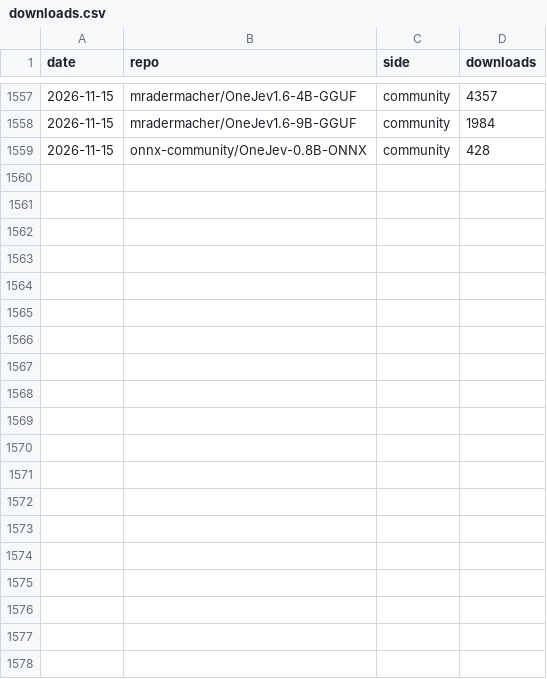
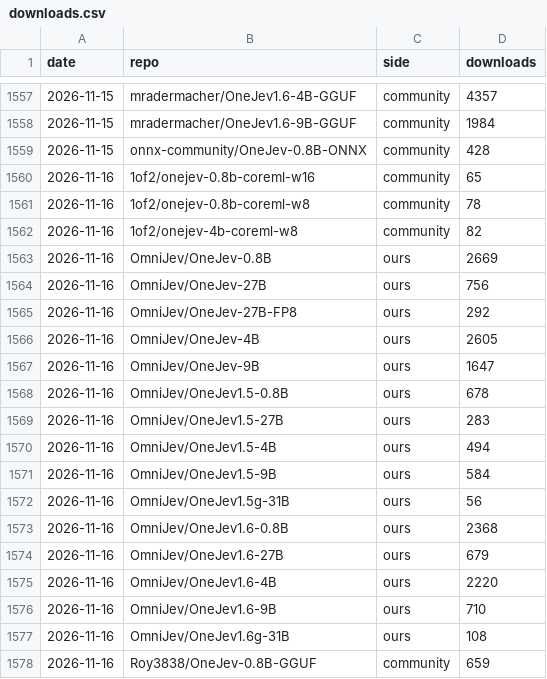
Before and after one commit to OmniJev/OneJev, a CSV file: assets/downloads.csv, drawn as a sheet; only a part is shown, gaps mark what is left out; the diff covers the shown part only; the diff names each change by its address in the sheet, - before the commit and + after, or states it on an @@ line.

```diff
--- a/assets/downloads.csv
+++ b/assets/downloads.csv
+row 1560: 2026-11-16 | 1of2/onejev-0.8b-coreml-w16 | community | 65
+row 1561: 2026-11-16 | 1of2/onejev-0.8b-coreml-w8 | community | 78
+row 1562: 2026-11-16 | 1of2/onejev-4b-coreml-w8 | community | 82
+row 1563: 2026-11-16 | OmniJev/OneJev-0.8B | ours | 2669
+row 1564: 2026-11-16 | OmniJev/OneJev-27B | ours | 756
+row 1565: 2026-11-16 | OmniJev/OneJev-27B-FP8 | ours | 292
+row 1566: 2026-11-16 | OmniJev/OneJev-4B | ours | 2605
+row 1567: 2026-11-16 | OmniJev/OneJev-9B | ours | 1647
+row 1568: 2026-11-16 | OmniJev/OneJev1.5-0.8B | ours | 678
+row 1569: 2026-11-16 | OmniJev/OneJev1.5-27B | ours | 283
+row 1570: 2026-11-16 | OmniJev/OneJev1.5-4B | ours | 494
+row 1571: 2026-11-16 | OmniJev/OneJev1.5-9B | ours | 584
+row 1572: 2026-11-16 | OmniJev/OneJev1.5g-31B | ours | 56
+row 1573: 2026-11-16 | OmniJev/OneJev1.6-0.8B | ours | 2368
+row 1574: 2026-11-16 | OmniJev/OneJev1.6-27B | ours | 679
+row 1575: 2026-11-16 | OmniJev/OneJev1.6-4B | ours | 2220
+row 1576: 2026-11-16 | OmniJev/OneJev1.6-9B | ours | 710
+row 1577: 2026-11-16 | OmniJev/OneJev1.6g-31B | ours | 108
+row 1578: 2026-11-16 | Roy3838/OneJev-0.8B-GGUF | community | 659
```
Also changed, not shown: 21 added rows elsewhere in this file, 1 other file.
